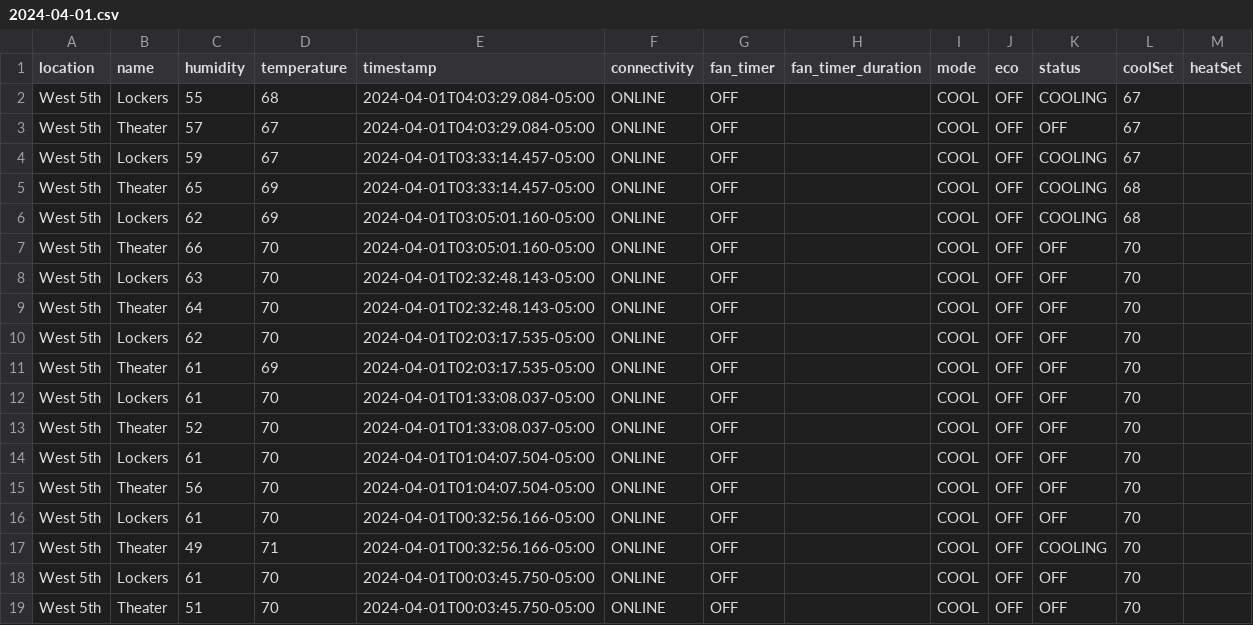
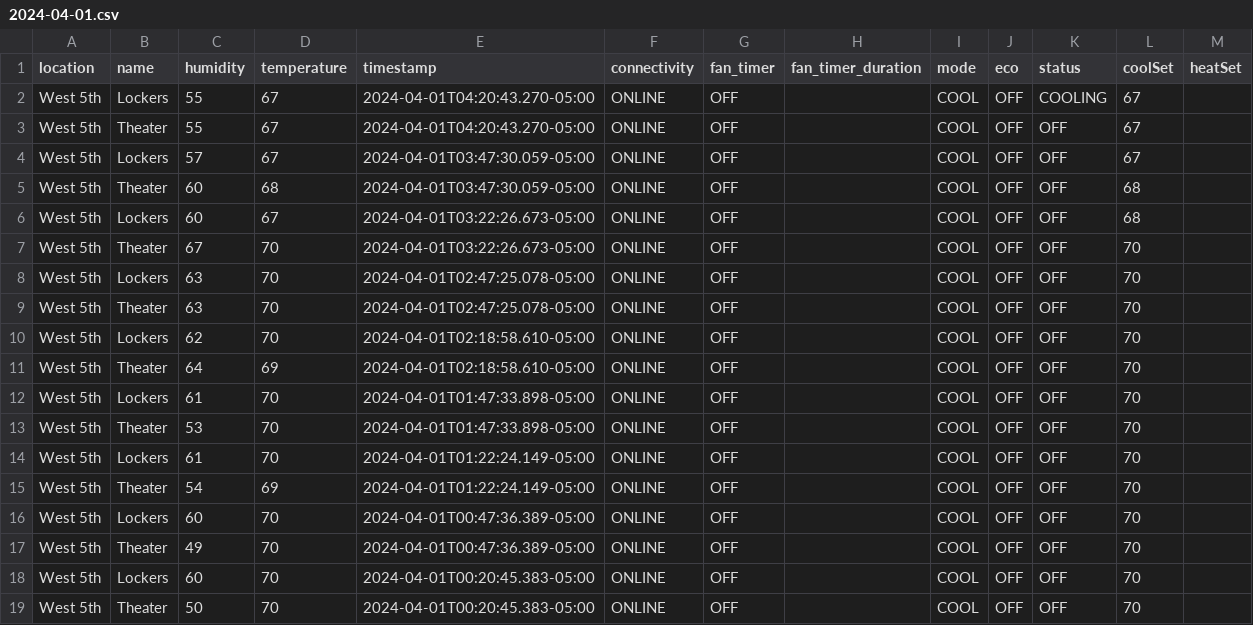
Before and after one commit to kevincolten/thermostat-monitor, a CSV file: 2024-04-01.csv, drawn as a sheet.

```diff
--- a/2024-04-01.csv
+++ b/2024-04-01.csv
@@ -1,19 +1,19 @@
 location,name,humidity,temperature,timestamp,connectivity,fan_timer,fan_timer_duration,mode,eco,status,coolSet,heatSet
-West 5th,Lockers,55,68,2024-04-01T04:03:29.084-05:00,ONLINE,OFF,,COOL,OFF,COOLING,67,
-West 5th,Theater,57,67,2024-04-01T04:03:29.084-05:00,ONLINE,OFF,,COOL,OFF,OFF,67,
-West 5th,Lockers,59,67,2024-04-01T03:33:14.457-05:00,ONLINE,OFF,,COOL,OFF,COOLING,67,
-West 5th,Theater,65,69,2024-04-01T03:33:14.457-05:00,ONLINE,OFF,,COOL,OFF,COOLING,68,
-West 5th,Lockers,62,69,2024-04-01T03:05:01.160-05:00,ONLINE,OFF,,COOL,OFF,COOLING,68,
-West 5th,Theater,66,70,2024-04-01T03:05:01.160-05:00,ONLINE,OFF,,COOL,OFF,OFF,70,
-West 5th,Lockers,63,70,2024-04-01T02:32:48.143-05:00,ONLINE,OFF,,COOL,OFF,OFF,70,
-West 5th,Theater,64,70,2024-04-01T02:32:48.143-05:00,ONLINE,OFF,,COOL,OFF,OFF,70,
-West 5th,Lockers,62,70,2024-04-01T02:03:17.535-05:00,ONLINE,OFF,,COOL,OFF,OFF,70,
-West 5th,Theater,61,69,2024-04-01T02:03:17.535-05:00,ONLINE,OFF,,COOL,OFF,OFF,70,
-West 5th,Lockers,61,70,2024-04-01T01:33:08.037-05:00,ONLINE,OFF,,COOL,OFF,OFF,70,
-West 5th,Theater,52,70,2024-04-01T01:33:08.037-05:00,ONLINE,OFF,,COOL,OFF,OFF,70,
-West 5th,Lockers,61,70,2024-04-01T01:04:07.504-05:00,ONLINE,OFF,,COOL,OFF,OFF,70,
-West 5th,Theater,56,70,2024-04-01T01:04:07.504-05:00,ONLINE,OFF,,COOL,OFF,OFF,70,
-West 5th,Lockers,61,70,2024-04-01T00:32:56.166-05:00,ONLINE,OFF,,COOL,OFF,OFF,70,
-West 5th,Theater,49,71,2024-04-01T00:32:56.166-05:00,ONLINE,OFF,,COOL,OFF,COOLING,70,
-West 5th,Lockers,61,70,2024-04-01T00:03:45.750-05:00,ONLINE,OFF,,COOL,OFF,OFF,70,
-West 5th,Theater,51,70,2024-04-01T00:03:45.750-05:00,ONLINE,OFF,,COOL,OFF,OFF,70,
+West 5th,Lockers,55,67,2024-04-01T04:20:43.270-05:00,ONLINE,OFF,,COOL,OFF,COOLING,67,
+West 5th,Theater,55,67,2024-04-01T04:20:43.270-05:00,ONLINE,OFF,,COOL,OFF,OFF,67,
+West 5th,Lockers,57,67,2024-04-01T03:47:30.059-05:00,ONLINE,OFF,,COOL,OFF,OFF,67,
+West 5th,Theater,60,68,2024-04-01T03:47:30.059-05:00,ONLINE,OFF,,COOL,OFF,OFF,68,
+West 5th,Lockers,60,67,2024-04-01T03:22:26.673-05:00,ONLINE,OFF,,COOL,OFF,OFF,68,
+West 5th,Theater,67,70,2024-04-01T03:22:26.673-05:00,ONLINE,OFF,,COOL,OFF,OFF,70,
+West 5th,Lockers,63,70,2024-04-01T02:47:25.078-05:00,ONLINE,OFF,,COOL,OFF,OFF,70,
+West 5th,Theater,63,70,2024-04-01T02:47:25.078-05:00,ONLINE,OFF,,COOL,OFF,OFF,70,
+West 5th,Lockers,62,70,2024-04-01T02:18:58.610-05:00,ONLINE,OFF,,COOL,OFF,OFF,70,
+West 5th,Theater,64,69,2024-04-01T02:18:58.610-05:00,ONLINE,OFF,,COOL,OFF,OFF,70,
+West 5th,Lockers,61,70,2024-04-01T01:47:33.898-05:00,ONLINE,OFF,,COOL,OFF,OFF,70,
+West 5th,Theater,53,70,2024-04-01T01:47:33.898-05:00,ONLINE,OFF,,COOL,OFF,OFF,70,
+West 5th,Lockers,61,70,2024-04-01T01:22:24.149-05:00,ONLINE,OFF,,COOL,OFF,OFF,70,
+West 5th,Theater,54,69,2024-04-01T01:22:24.149-05:00,ONLINE,OFF,,COOL,OFF,OFF,70,
+West 5th,Lockers,60,70,2024-04-01T00:47:36.389-05:00,ONLINE,OFF,,COOL,OFF,OFF,70,
+West 5th,Theater,49,70,2024-04-01T00:47:36.389-05:00,ONLINE,OFF,,COOL,OFF,OFF,70,
+West 5th,Lockers,60,70,2024-04-01T00:20:45.383-05:00,ONLINE,OFF,,COOL,OFF,OFF,70,
+West 5th,Theater,50,70,2024-04-01T00:20:45.383-05:00,ONLINE,OFF,,COOL,OFF,OFF,70,
```
Also changed, not shown: 2 other files.
